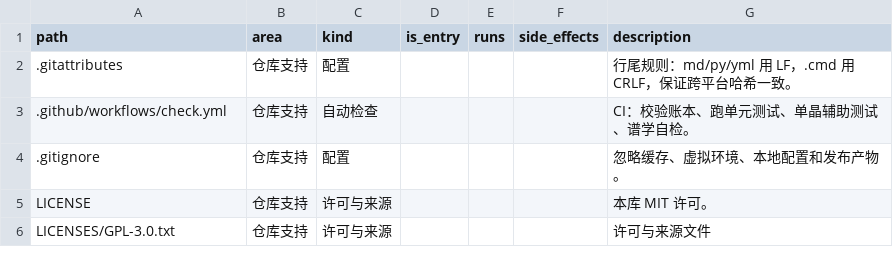
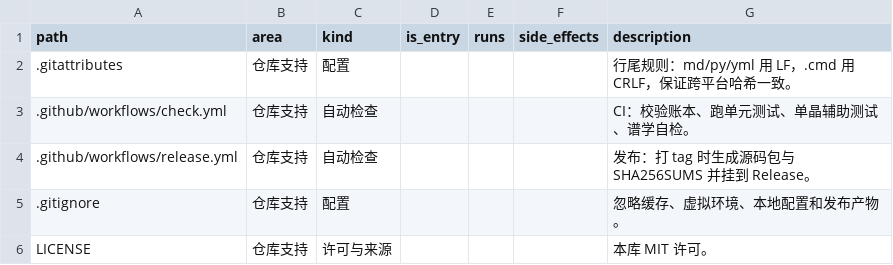
Before and after one commit to Zoanthamine/chem-research-skills, a CSV file: docs/inventory.csv, drawn as a sheet; only a part is shown; the shorter side is filled out with more unchanged rows.

Commit message:
ci: restore full package checks and tag-driven release packaging

```diff
--- a/docs/inventory.csv
+++ b/docs/inventory.csv
@@ -3,2 +3,3 @@
 .github/workflows/check.yml,仓库支持,自动检查,,,,CI：校验账本、跑单元测试、单晶辅助测试、谱学自检。
+.github/workflows/release.yml,仓库支持,自动检查,,,,发布：打 tag 时生成源码包与 SHA256SUMS 并挂到 Release。
 .gitignore,仓库支持,配置,,,,忽略缓存、虚拟环境、本地配置和发布产物。
```
Also changed, not shown: 9 other files.
